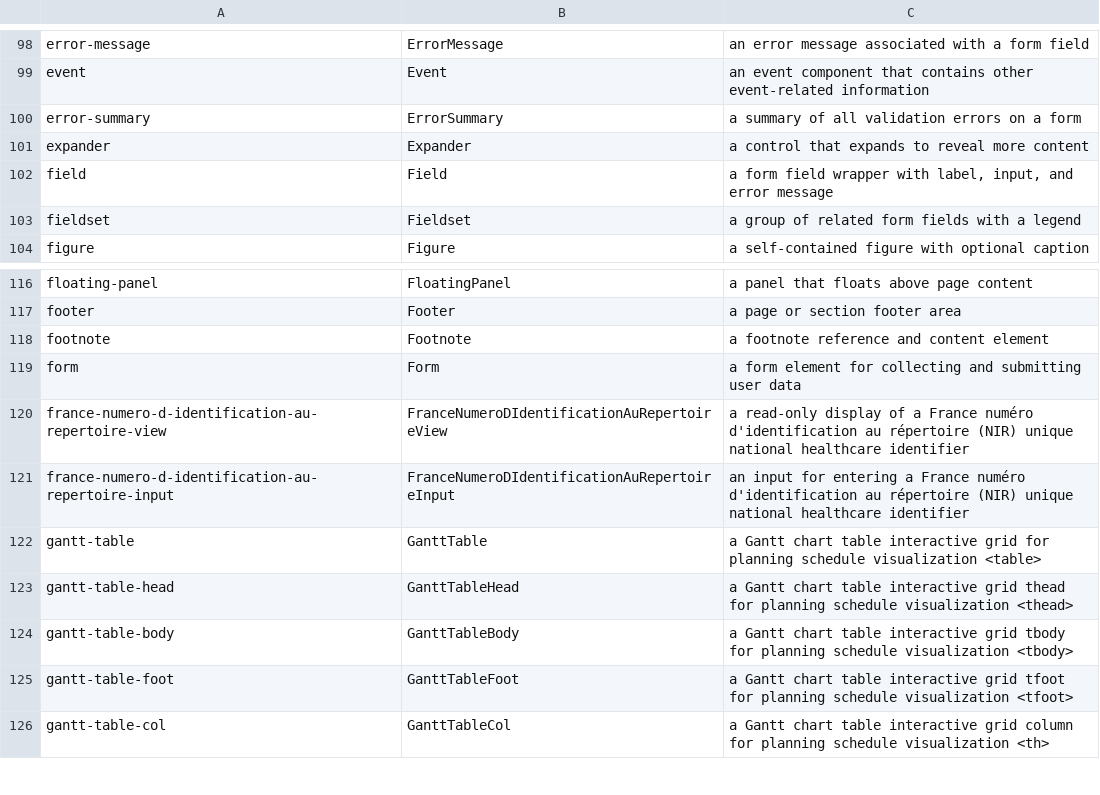
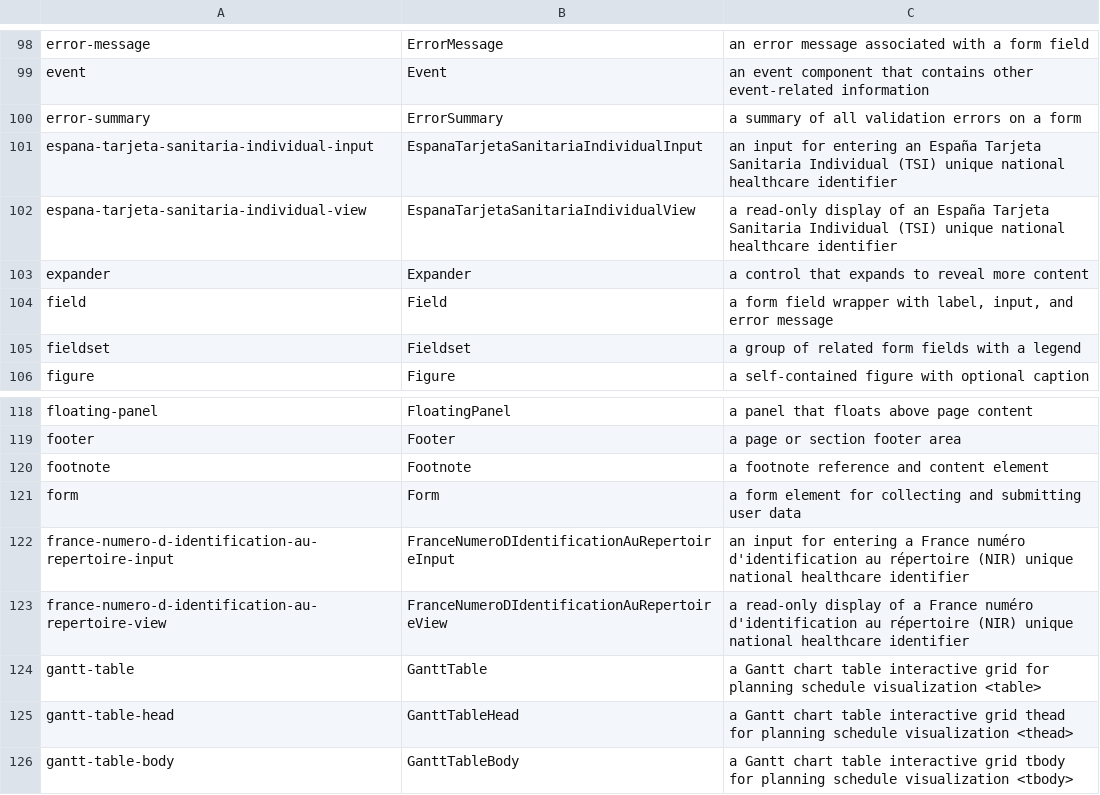
Before and after one commit to LilyDesignSystem/lily, a CSV file: components.csv, drawn as a sheet; only a part is shown, gaps mark what is left out; the shorter side is filled out with more unchanged rows.

Commit message:
Add espana-tarjeta-sanitaria-individual-*

```diff
--- a/components.csv
+++ b/components.csv
@@ -100,2 +100,4 @@ event	Event	an event component that contains other event-related information
 error-summary	ErrorSummary	a summary of all validation errors on a form
+espana-tarjeta-sanitaria-individual-input	EspanaTarjetaSanitariaIndividualInput	an input for entering an España Tarjeta Sanitaria Individual (TSI) unique national healthcare identifier
+espana-tarjeta-sanitaria-individual-view	EspanaTarjetaSanitariaIndividualView	a read-only display of an España Tarjeta Sanitaria Individual (TSI) unique national healthcare identifier
 expander	Expander	a control that expands to reveal more content
@@ -119,4 +121,4 @@ footnote	Footnote	a footnote reference and content element
 form	Form	a form element for collecting and submitting user data
+france-numero-d-identification-au-repertoire-input	FranceNumeroDIdentificationAuRepertoireInput	an input for entering a France numéro d'identification au répertoire (NIR) unique national healthcare identifier
 france-numero-d-identification-au-repertoire-view	FranceNumeroDIdentificationAuRepertoireView	a read-only display of a France numéro d'identification au répertoire (NIR) unique national healthcare identifier
-france-numero-d-identification-au-repertoire-input	FranceNumeroDIdentificationAuRepertoireInput	an input for entering a France numéro d'identification au répertoire (NIR) unique national healthcare identifier
 gantt-table	GanttTable	a Gantt chart table interactive grid for planning schedule visualization <table>
```
Also changed, not shown: 40 other files.
